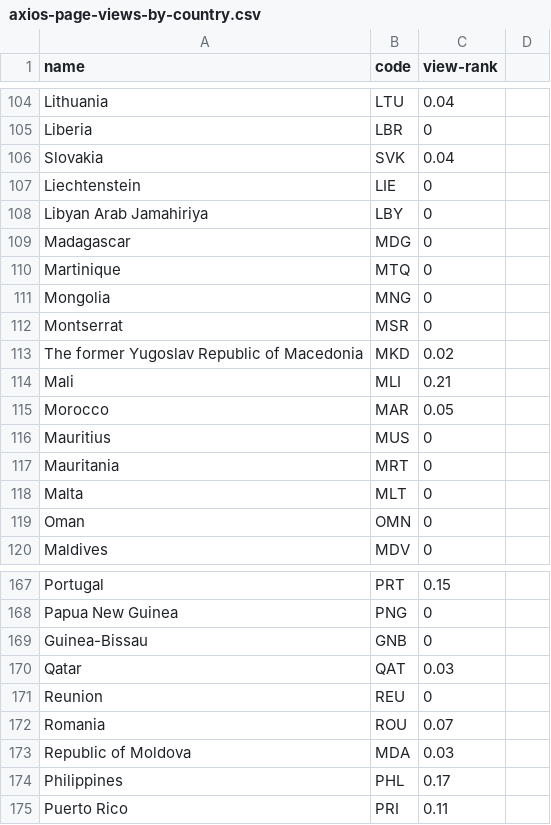
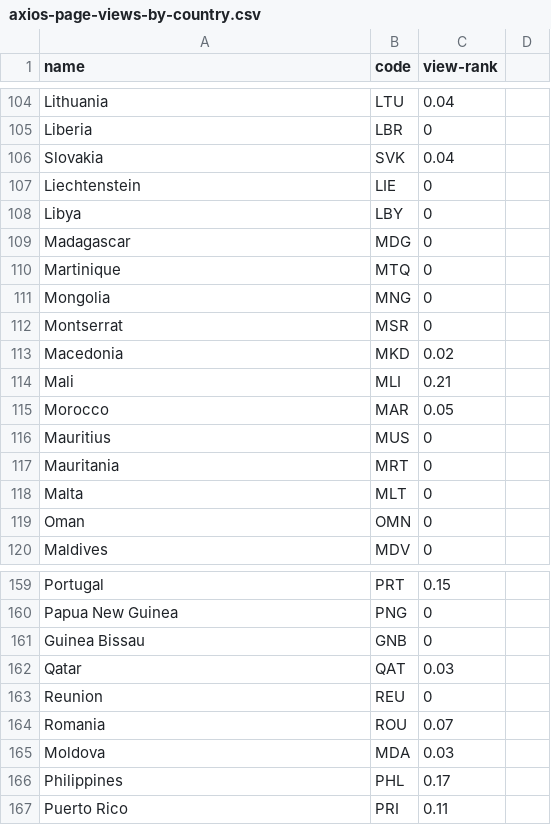
Before and after one commit to jaydenkhatib/axios-data, a CSV file: axios-page-views-by-country.csv, drawn as a sheet; only a part is shown, gaps mark what is left out; the diff covers the shown part only.

```diff
--- a/axios-page-views-by-country.csv
+++ b/axios-page-views-by-country.csv
@@ -107,3 +107,3 @@ Slovakia,SVK,0.04
 Liechtenstein,LIE,0
-Libyan Arab Jamahiriya,LBY,0
+Libya,LBY,0
 Madagascar,MDG,0
@@ -112,3 +112,3 @@ Mongolia,MNG,0
 Montserrat,MSR,0
-The former Yugoslav Republic of Macedonia,MKD,0.02
+Macedonia,MKD,0.02
 Mali,MLI,0.21
@@ -168,3 +160,3 @@ Portugal,PRT,0.15
 Papua New Guinea,PNG,0
-Guinea-Bissau,GNB,0
+Guinea Bissau,GNB,0
 Qatar,QAT,0.03
@@ -172,3 +164,3 @@ Reunion,REU,0
 Romania,ROU,0.07
-Republic of Moldova,MDA,0.03
+Moldova,MDA,0.03
 Philippines,PHL,0.17
```
Also changed, not shown: 3 added rows, 11 removed rows and 3 edited cells elsewhere in this file.
